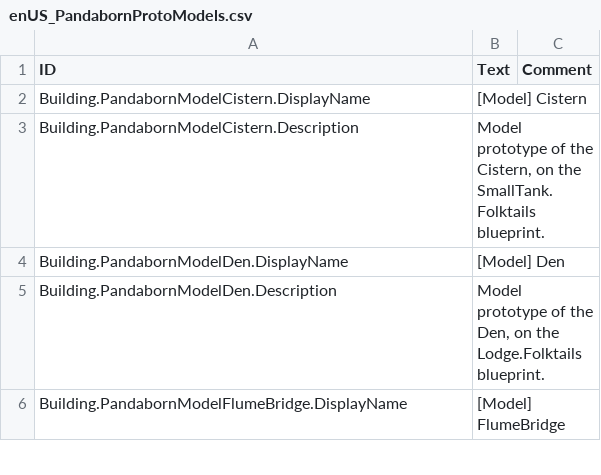
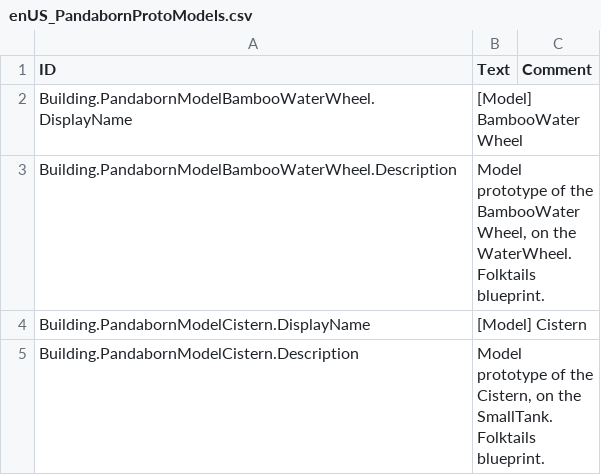
Before and after one commit to JigglyPanda/Timberborn-Pandaborn-Factions, a CSV file: proto/models/mod/Localizations/enUS_PandabornProtoModels.csv, drawn as a sheet; only a part is shown; the shorter side is filled out with more unchanged rows; the diff names each change by its address in the sheet, - before the commit and + after, or states it on an @@ line.

```diff
--- a/proto/models/mod/Localizations/enUS_PandabornProtoModels.csv
+++ b/proto/models/mod/Localizations/enUS_PandabornProtoModels.csv
+row 2: Building.PandabornModelBambooWaterWheel.DisplayName | [Model] BambooWaterWheel
+row 3: Building.PandabornModelBambooWaterWheel.Description | Model prototype of the BambooWaterWheel, on the WaterWheel.Folktails blueprint.
```
Also changed, not shown: 33 other files.
